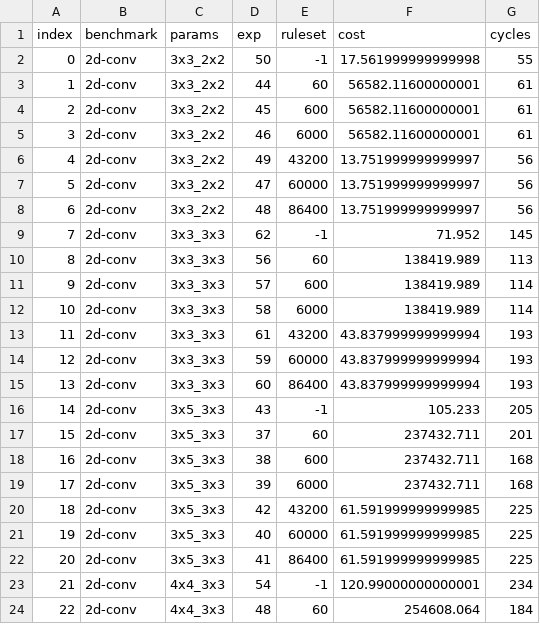
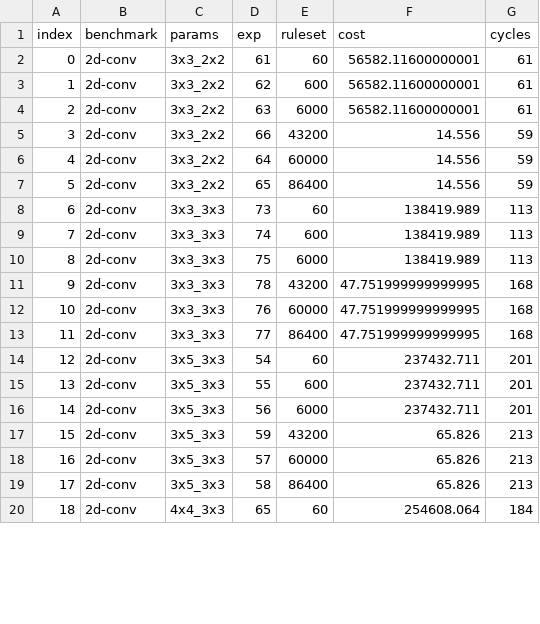
Before and after one commit to benginow/comp-gen, a CSV file: server/figs/data/ruleset_ablation.csv, drawn as a sheet; only a part is shown; removed rows and columns are numbered as before the commit, all else as after; the diff covers the shown part only; the diff names each change by its address in the sheet, - before the commit and + after, or states it on an @@ line.

```diff
--- a/server/figs/data/ruleset_ablation.csv
+++ b/server/figs/data/ruleset_ablation.csv
-row 2: 0 | 2d-conv | 3x3_2x2 | 50 | -1 | 17.561999999999998 | 55
@@ column A (index) renumbered from row 2 down @@
-D2 (exp): 44
+D2 (exp): 61
-D3 (exp): 45
+D3 (exp): 62
-D4 (exp): 46
+D4 (exp): 63
-D5 (exp): 49
+D5 (exp): 66
-F5:F7 (cost): 13.751999999999997
+F5:F7 (cost): 14.556
-G5:G7 (cycles): 56
+G5:G7 (cycles): 59
-D6 (exp): 47
+D6 (exp): 64
-D7 (exp): 48
+D7 (exp): 65
-row 9: 7 | 2d-conv | 3x3_3x3 | 62 | -1 | 71.952 | 145
-D8 (exp): 56
+D8 (exp): 73
-D9 (exp): 57
+D9 (exp): 74
-G9:G10 (cycles): 114
+G9:G10 (cycles): 113
-D10 (exp): 58
+D10 (exp): 75
-D11 (exp): 61
+D11 (exp): 78
-F11:F13 (cost): 43.837999999999994
+F11:F13 (cost): 47.751999999999995
-G11:G13 (cycles): 193
+G11:G13 (cycles): 168
-D12 (exp): 59
+D12 (exp): 76
-D13 (exp): 60
+D13 (exp): 77
-row 16: 14 | 2d-conv | 3x5_3x3 | 43 | -1 | 105.233 | 205
-D14 (exp): 37
+D14 (exp): 54
-D15 (exp): 38
+D15 (exp): 55
-G15:G16 (cycles): 168
+G15:G16 (cycles): 201
-D16 (exp): 39
+D16 (exp): 56
-D17 (exp): 42
+D17 (exp): 59
-F17:F19 (cost): 61.591999999999985
+F17:F19 (cost): 65.826
-G17:G19 (cycles): 225
+G17:G19 (cycles): 213
-D18 (exp): 40
+D18 (exp): 57
-D19 (exp): 41
+D19 (exp): 58
-row 23: 21 | 2d-conv | 4x4_3x3 | 54 | -1 | 120.99000000000001 | 234
-D20 (exp): 48
+D20 (exp): 65
```
Also changed, not shown: 3 removed rows and 53 edited cells elsewhere in this file, server/figs/data/est_cycles.csv, 2 other files.
